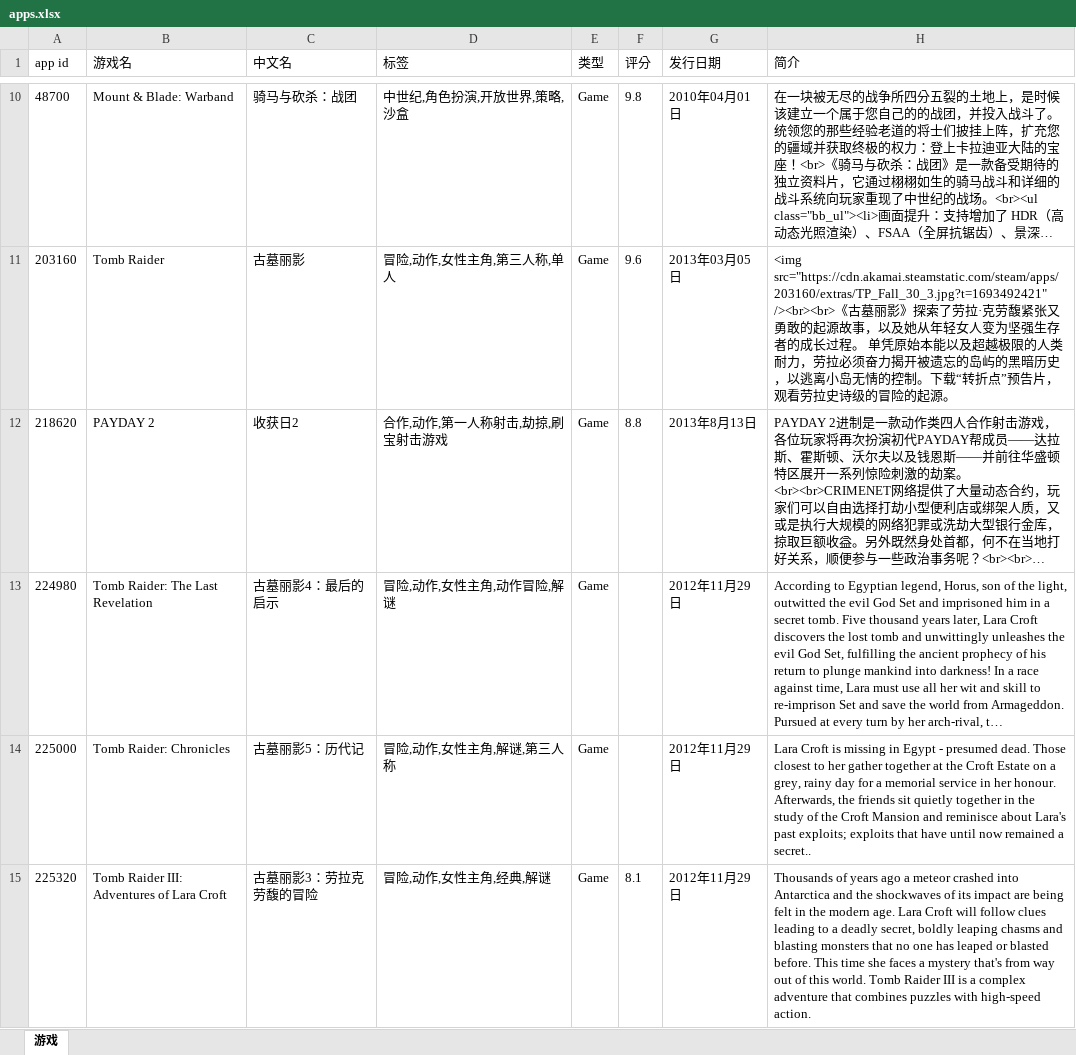
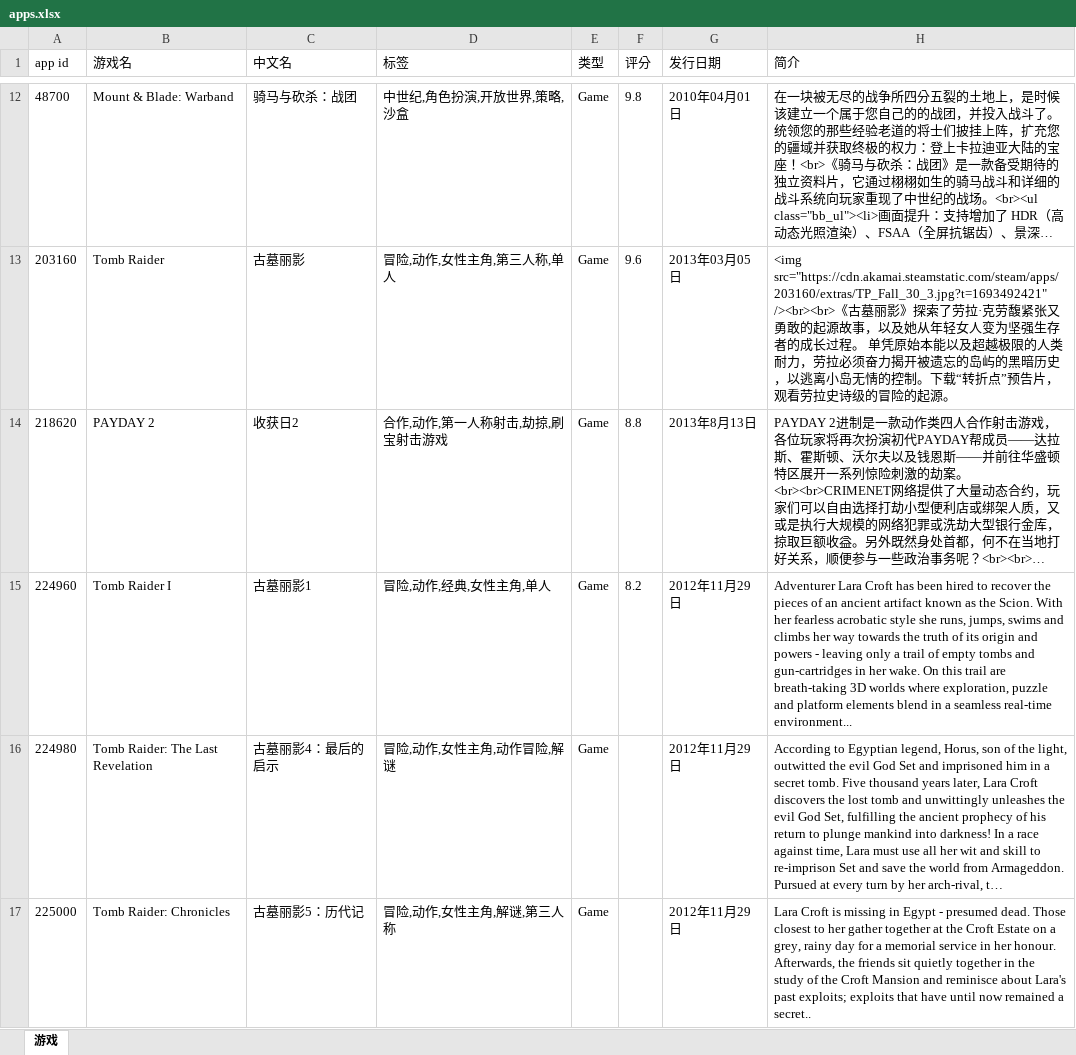
Before and after one commit to lls7890/Repository, an Excel workbook: apps.xlsx, sheet 游戏, drawn as a sheet; only a part is shown, gaps mark what is left out; the shorter side is filled out with more unchanged rows; long unchanged cells end in …; values as stored, in another font and other column widths than the file's, no borders; the diff covers the shown part only; the diff names each change by its address in the sheet, - before the commit and + after, or states it on an @@ line.

```diff
--- a/apps.xlsx (sheet 游戏)
+++ b/apps.xlsx (sheet 游戏)
+row 15: 224960 | Tomb Raider I | 古墓丽影1 | 冒险,动作,经典,女性主角,单人 | Game | 8.2 | 2012年11月29日 | Adventurer Lara Croft has been hired to recover the pieces of an ancient artifact known as the Scion. With her fearless acrobatic style she runs, jumps, swims and climbs her way towards the truth of its origin and powers - leaving only a trail of empty tombs and gun-cartridges in her wake. On this trail are breath-taking 3D worlds where exploration, puzzle and platform elements blend in a seamless real-time environment...
```
Also changed, not shown: 9 added rows and 12 edited cells elsewhere in this sheet.
